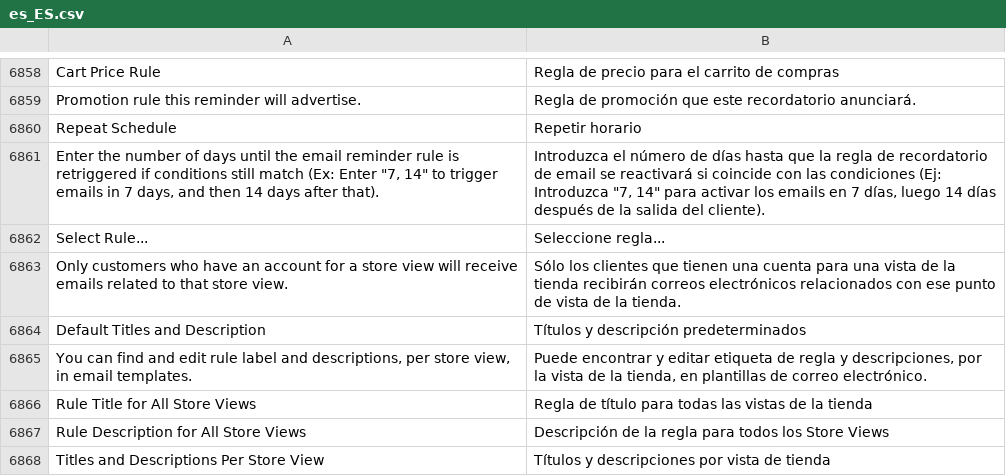
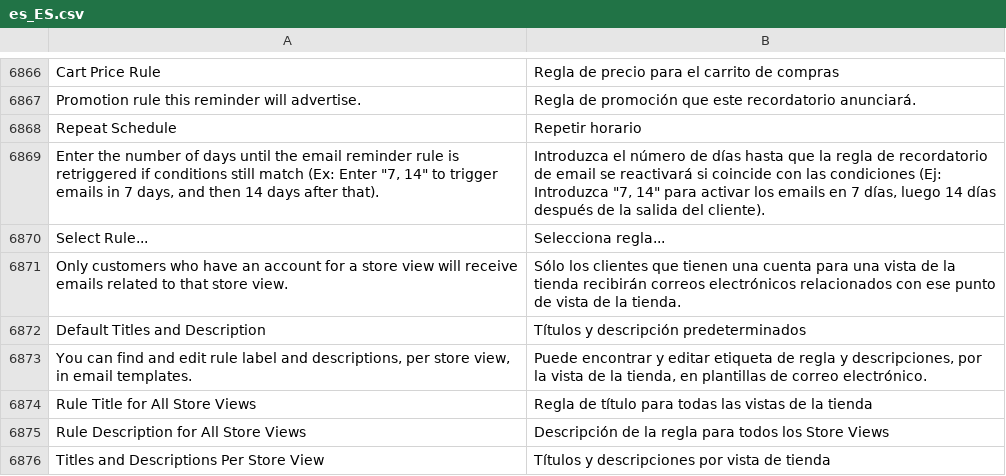
Before and after one commit to magento-l10n/language-es_ES, a CSV file: es_ES.csv, drawn as a sheet; only a part is shown, gaps mark what is left out; addresses are those after the commit; the diff covers the shown part only; the diff names each change by its address in the sheet, - before the commit and + after, or states it on an @@ line.

```diff
--- a/es_ES.csv
+++ b/es_ES.csv
-B6870: Seleccione regla...
+B6870: Selecciona regla...
```
Also changed, not shown: 8 added rows and 12 edited cells elsewhere in this file, 1 other file.
